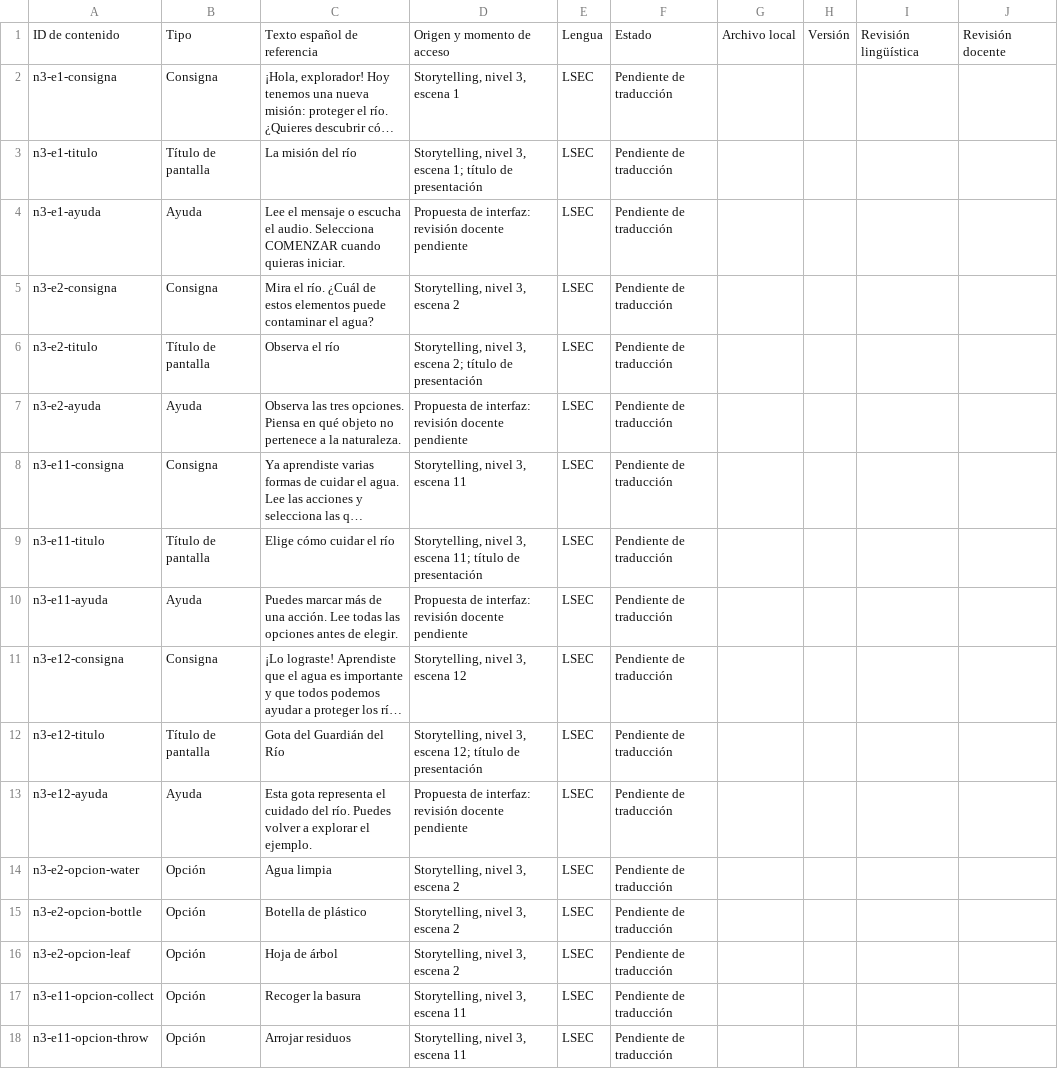
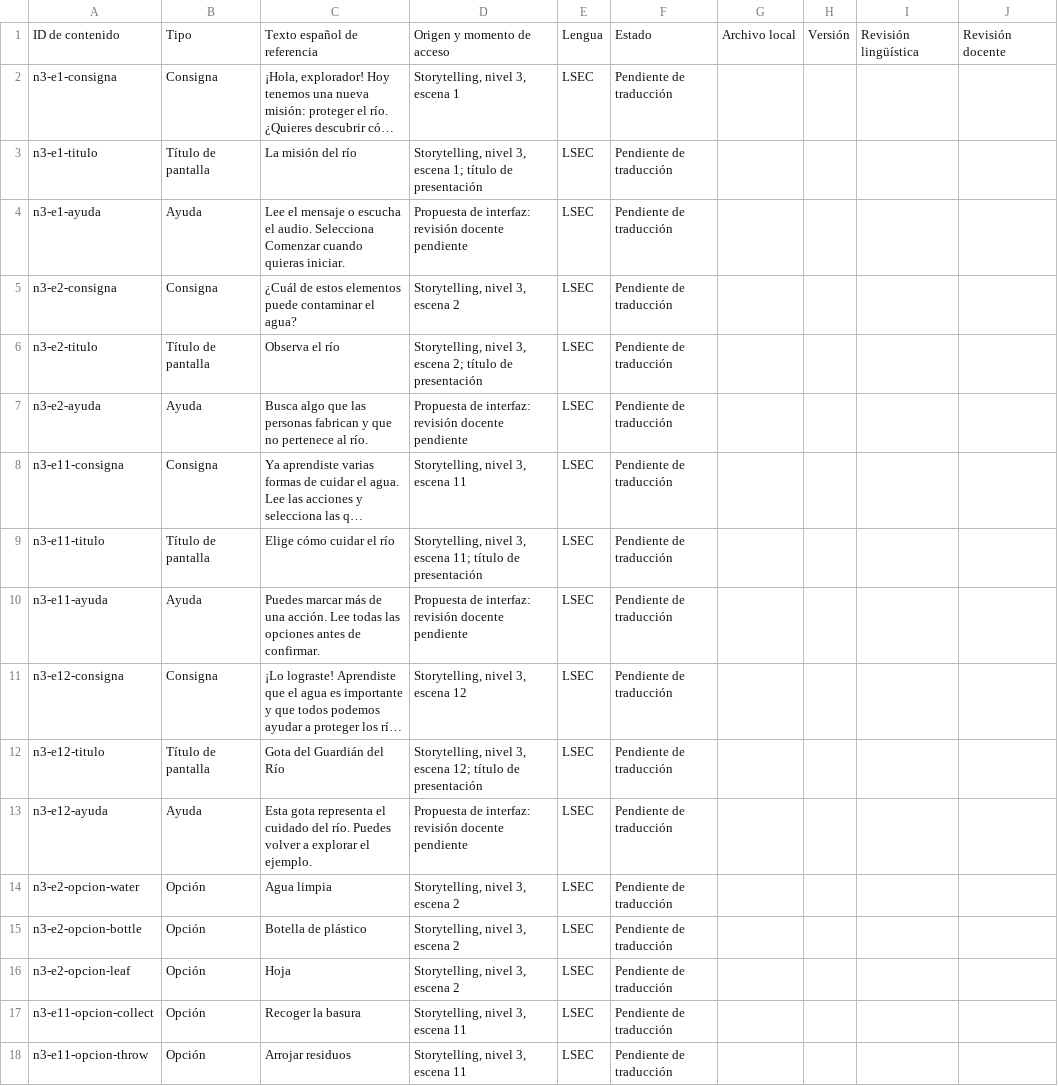
Before and after one commit to Dilankl30/guardianes-ms2-interfaces, a CSV file: lsec/catalogo-guiones-ejemplo.csv, drawn as a sheet; only a part is shown; long unchanged cells end in …; the diff covers the shown part only; the diff names each change by its address in the sheet, - before the commit and + after, or states it on an @@ line.

```diff
--- a/lsec/catalogo-guiones-ejemplo.csv
+++ b/lsec/catalogo-guiones-ejemplo.csv
-C4: …audio. Selecciona COMENZAR cuando quieras…
+C4: …audio. Selecciona Comenzar cuando quieras…
-C5: Mira el río. ¿Cuál de…
+C5: ¿Cuál de…
-C7: Observa las tres opciones. Piensa en qué objeto no pertenece a la naturaleza.
+C7: Busca algo que las personas fabrican y que no pertenece al río.
-C10: …antes de elegir.
+C10: …antes de confirmar.
-C16: Hoja de árbol
+C16: Hoja
```
Also changed, not shown: 7 added rows, 6 removed rows and 3 edited cells elsewhere in this file, diseno/paleta-y-contraste.csv, validacion/estado-tareas.csv, 37 other files.
